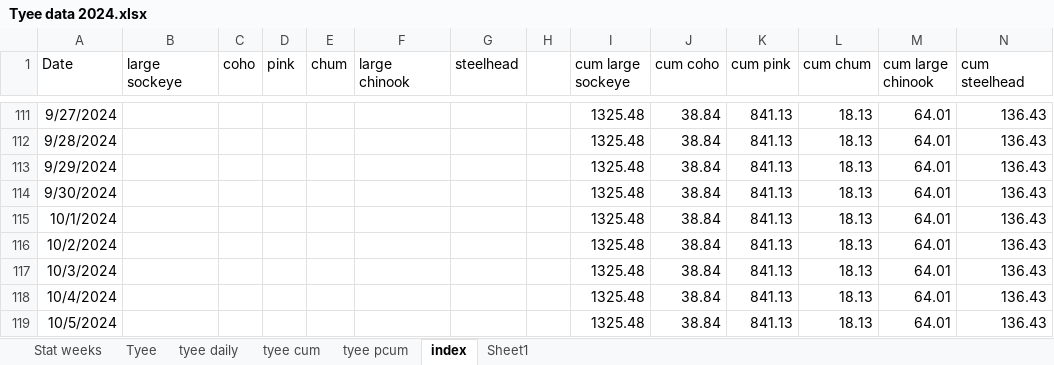
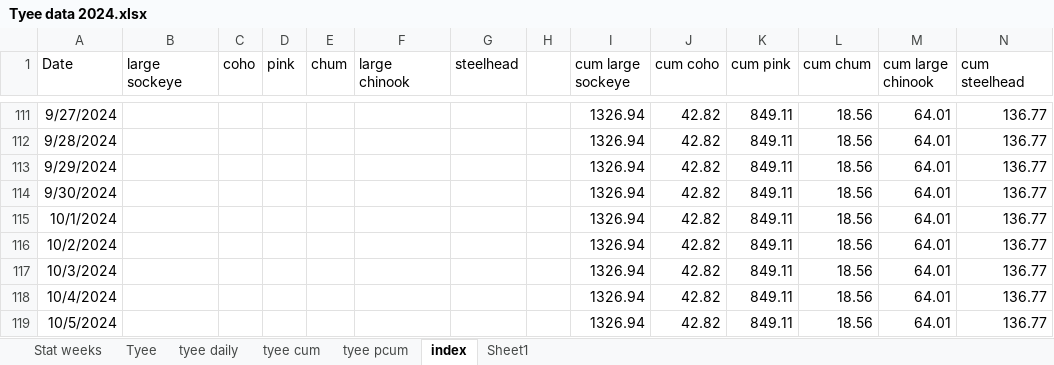
Before and after one commit to Coastland-Research/skeena-salmon-inseason-updates, an Excel workbook: data/Tyee data 2024.xlsx, sheet index, drawn as a sheet; only a part is shown, gaps mark what is left out; values as stored, in another font and other column widths than the file's, no borders; the diff covers the shown part only; the diff names each change by its address in the sheet, - before the commit and + after, or states it on an @@ line.

```diff
--- a/data/Tyee data 2024.xlsx (sheet index)
+++ b/data/Tyee data 2024.xlsx (sheet index)
-I111:I119 (cum large sockeye): 1325.48
+I111:I119 (cum large sockeye): 1326.94
-J111:J119 (cum coho): 38.84
+J111:J119 (cum coho): 42.82
-K111:K119 (cum pink): 841.13
+K111:K119 (cum pink): 849.11
-L111:L119 (cum chum): 18.13
+L111:L119 (cum chum): 18.56
-N111:N119 (cum steelhead): 136.43
+N111:N119 (cum steelhead): 136.77
```
Also changed, not shown: 141 edited cells elsewhere in this sheet, sheet Tyee, sheet tyee daily, sheet tyee cum, data/babine data 2024.xlsx, 38 other files.
